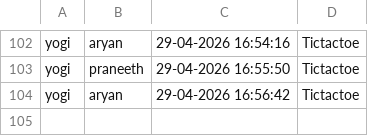
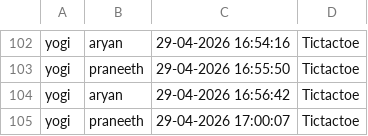
Before and after one commit to yogi33788/cs108-project, a CSV file: history.csv, drawn as a sheet; only a part is shown, gaps mark what is left out; the diff names each change by its address in the sheet, - before the commit and + after, or states it on an @@ line.

```diff
--- a/history.csv
+++ b/history.csv
+row 105: yogi | praneeth | 29-04-2026 17:00:07 | Tictactoe
```
Also changed, not shown: 1 other file.
